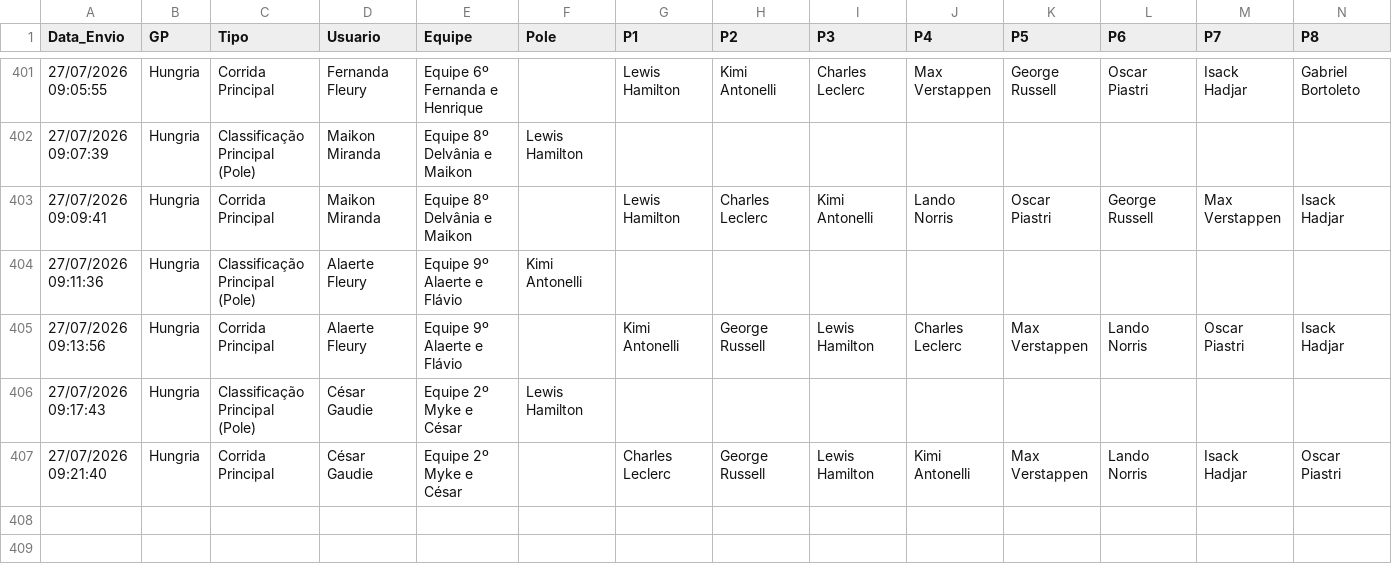
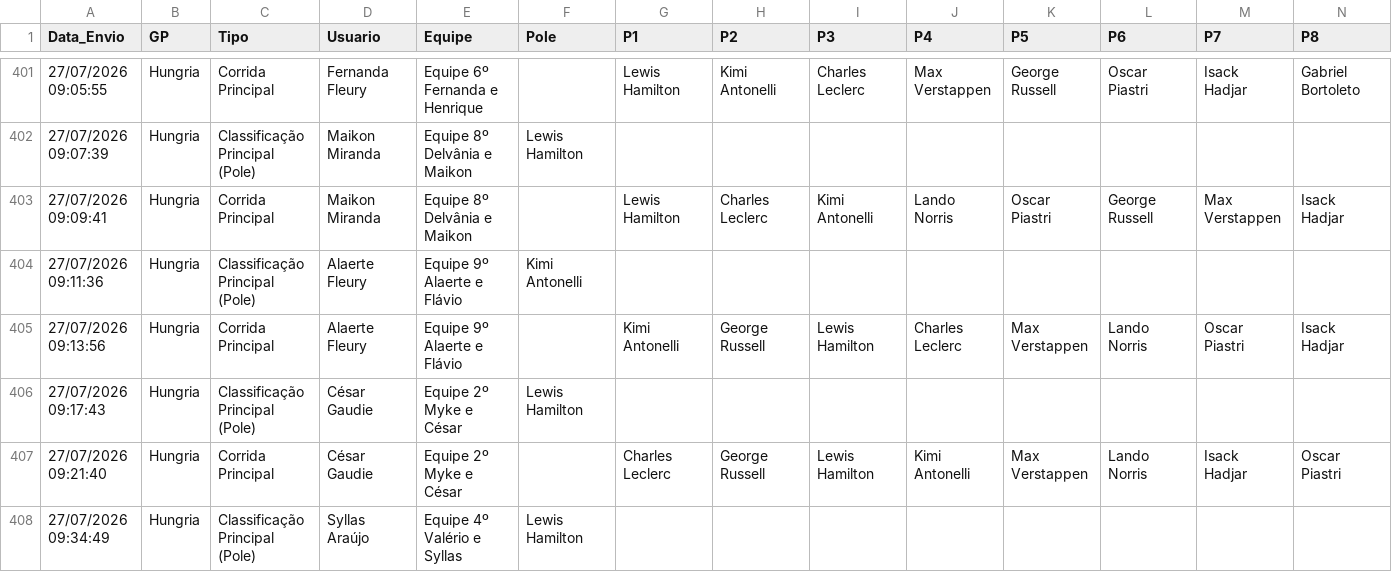
Before and after one commit to Brands14/bolao-f1-2026, a CSV file: palpites_permanentes_2026.csv, drawn as a sheet; only a part is shown, gaps mark what is left out; rows hold the shown columns only; the diff names each change by its address in the sheet, - before the commit and + after, or states it on an @@ line.

Commit message:
Novo palpite: Syllas Araújo

```diff
--- a/palpites_permanentes_2026.csv
+++ b/palpites_permanentes_2026.csv
+row 408: 27/07/2026 09:34:49 | Hungria | Classificação Principal (Pole) | Syllas Araújo | Equipe 4º Valério e Syllas | Lewis Hamilton
```
